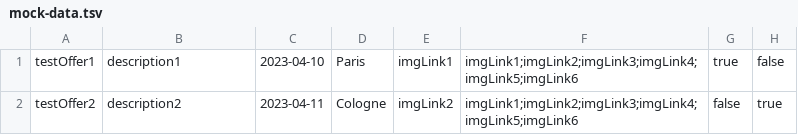
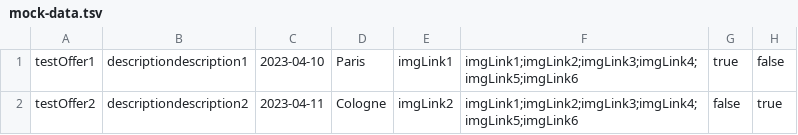
Before and after one commit to SergeyBirukov/2437655-six-cities-2, a TSV file: mocks/mock-data.tsv, drawn as a sheet; only a part is shown; the diff names each change by its address in the sheet, - before the commit and + after, or states it on an @@ line.

```diff
--- a/mocks/mock-data.tsv
+++ b/mocks/mock-data.tsv
-B1: description1
+B1: descriptiondescription1
-B2: description2
+B2: descriptiondescription2
```
Also changed, not shown: 1 other file.
